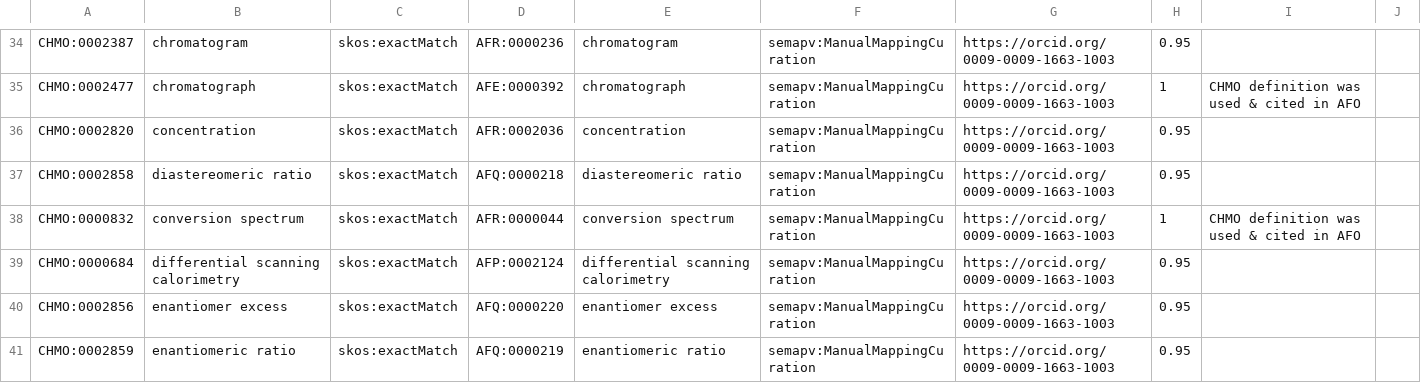
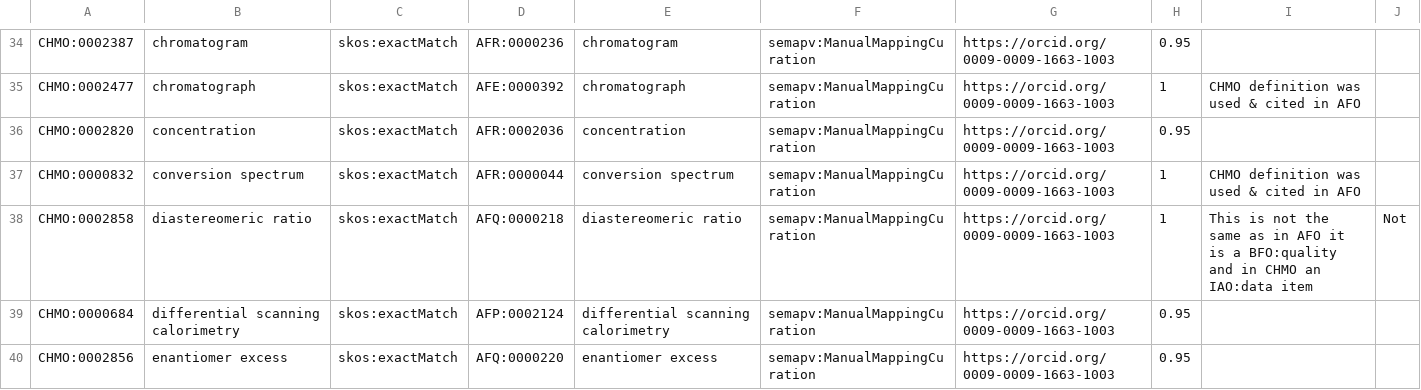
Before and after one commit to rsc-ontologies/rsc-cmo, a TSV file: src/mappings/afo-mappings.tsv, drawn as a sheet; only a part is shown, gaps mark what is left out; the shorter side is filled out with more unchanged rows; removed rows and columns are numbered as before the commit, all else as after; the diff names each change by its address in the sheet, - before the commit and + after, or states it on an @@ line.

Commit message:
Fix wrong mapping, by declaring negative mapping

```diff
--- a/src/mappings/afo-mappings.tsv
+++ b/src/mappings/afo-mappings.tsv
-row 37: CHMO:0002858 | diastereomeric ratio | skos:exactMatch | AFQ:0000218 | diastereomeric ratio | semapv:ManualMappingCuration | https://orcid.org/0009-0009-1663-1003 | 0.95
+row 38: CHMO:0002858 | diastereomeric ratio | skos:exactMatch | AFQ:0000218 | diastereomeric ratio | semapv:ManualMappingCuration | https://orcid.org/0009-0009-1663-1003 | 1 | This is not the same as in AFO it is a BFO:quality and in CHMO an IAO:data item | Not
```
